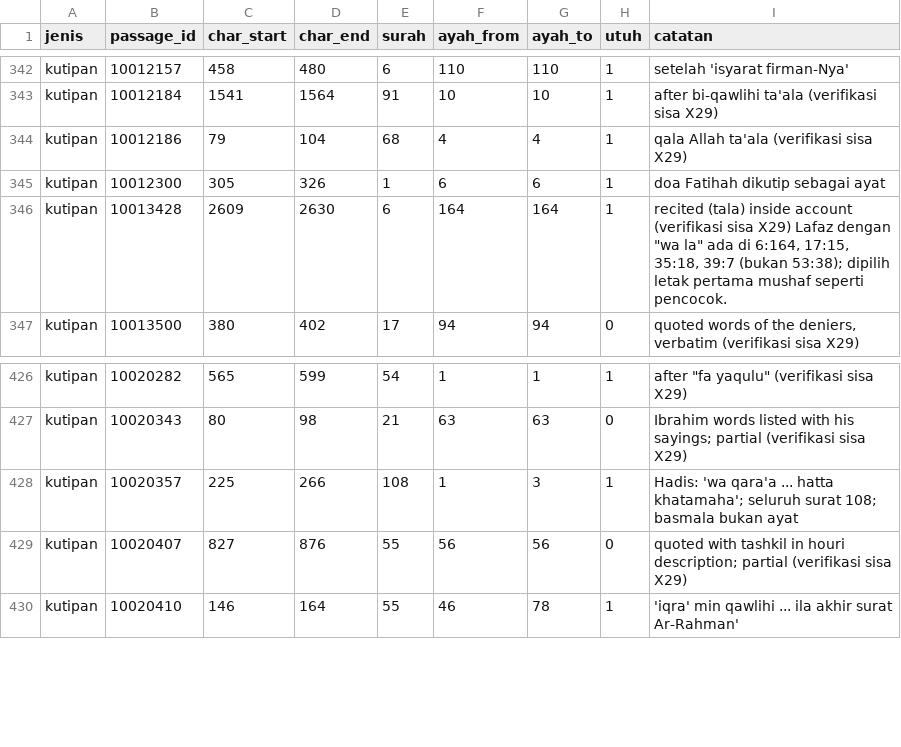
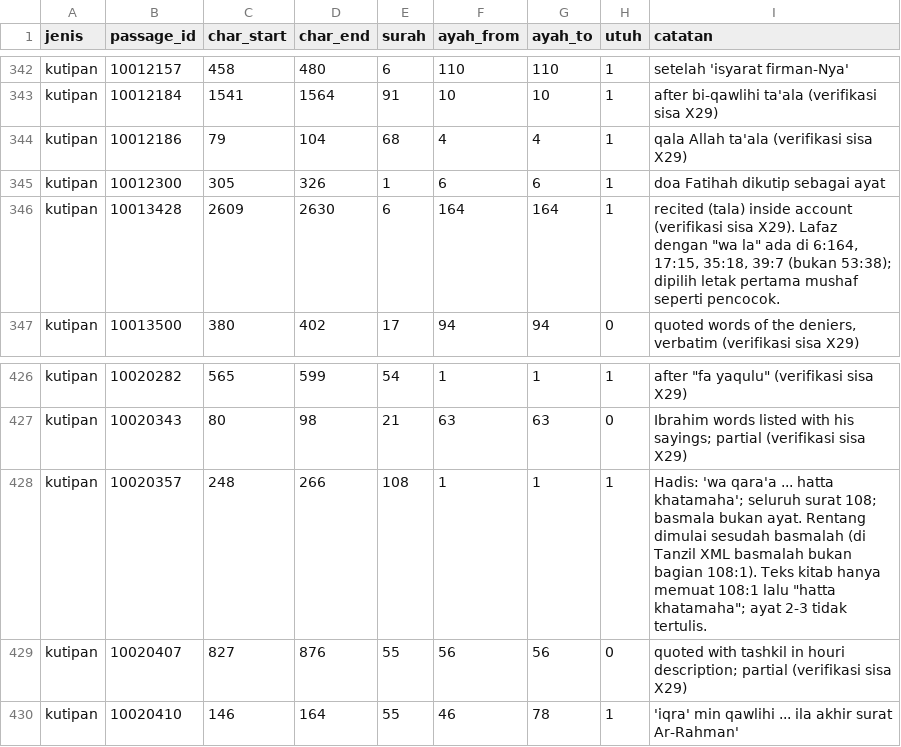
Before and after one commit to alfariesh/surau, a TSV file: data/reports/ayat-audit-2026-10-29-vonis.tsv, drawn as a sheet; only a part is shown, gaps mark what is left out.

```diff
--- a/data/reports/ayat-audit-2026-10-29-vonis.tsv
+++ b/data/reports/ayat-audit-2026-10-29-vonis.tsv
@@ -345,3 +345,3 @@ kutipan	10012186	79	104	68	4	4	1	qala Allah ta'ala (verifikasi sisa X29)
 kutipan	10012300	305	326	1	6	6	1	doa Fatihah dikutip sebagai ayat
-kutipan	10013428	2609	2630	6	164	164	1	recited (tala) inside account (verifikasi sisa X29) Lafaz dengan "wa la" ada di 6:164, 17:15, 35:18, 39:7 (bukan 53:38); dipilih letak pertama mushaf seperti pencocok.
+kutipan	10013428	2609	2630	6	164	164	1	recited (tala) inside account (verifikasi sisa X29). Lafaz dengan "wa la" ada di 6:164, 17:15, 35:18, 39:7 (bukan 53:38); dipilih letak pertama mushaf seperti pencocok.
 kutipan	10013500	380	402	17	94	94	0	quoted words of the deniers, verbatim (verifikasi sisa X29)
@@ -427,3 +427,3 @@ kutipan	10020282	565	599	54	1	1	1	after "fa yaqulu" (verifikasi sisa X29)
 kutipan	10020343	80	98	21	63	63	0	Ibrahim words listed with his sayings; partial (verifikasi sisa X29)
-kutipan	10020357	225	266	108	1	3	1	Hadis: 'wa qara'a ... hatta khatamaha'; seluruh surat 108; basmala bukan ayat
+kutipan	10020357	248	266	108	1	1	1	Hadis: 'wa qara'a ... hatta khatamaha'; seluruh surat 108; basmala bukan ayat. Rentang dimulai sesudah basmalah (di Tanzil XML basmalah bukan bagian 108:1). Teks kitab hanya memuat 108:1 lalu "hatta khatamaha"; ayat 2-3 tidak tertulis.
 kutipan	10020407	827	876	55	56	56	0	quoted with tashkil in houri description; partial (verifikasi sisa X29)
```
Also changed, not shown: 12 other files.
